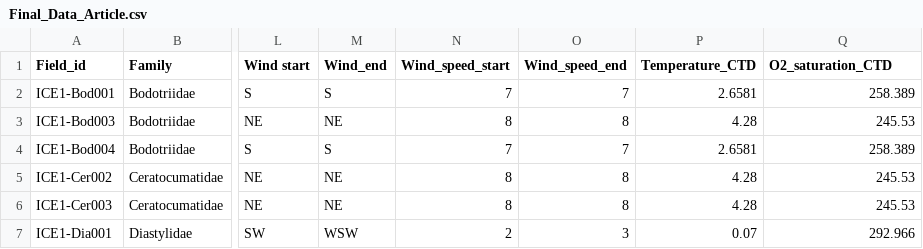
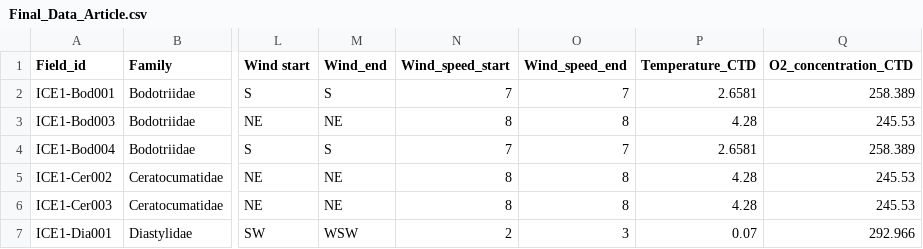
Before and after one commit to tahiri-lab/Cumacea_aPhyloGeo, a CSV file: data/Final_Data_Article.csv, drawn as a sheet; only a part is shown, gaps mark what is left out; the diff names each change by its address in the sheet, - before the commit and + after, or states it on an @@ line.

Commit message:
Update Final_Data_Article.csv
Saturation to concentration

```diff
--- a/data/Final_Data_Article.csv
+++ b/data/Final_Data_Article.csv
-Q1: O2_saturation_CTD
+Q1: O2_concentration_CTD
```
